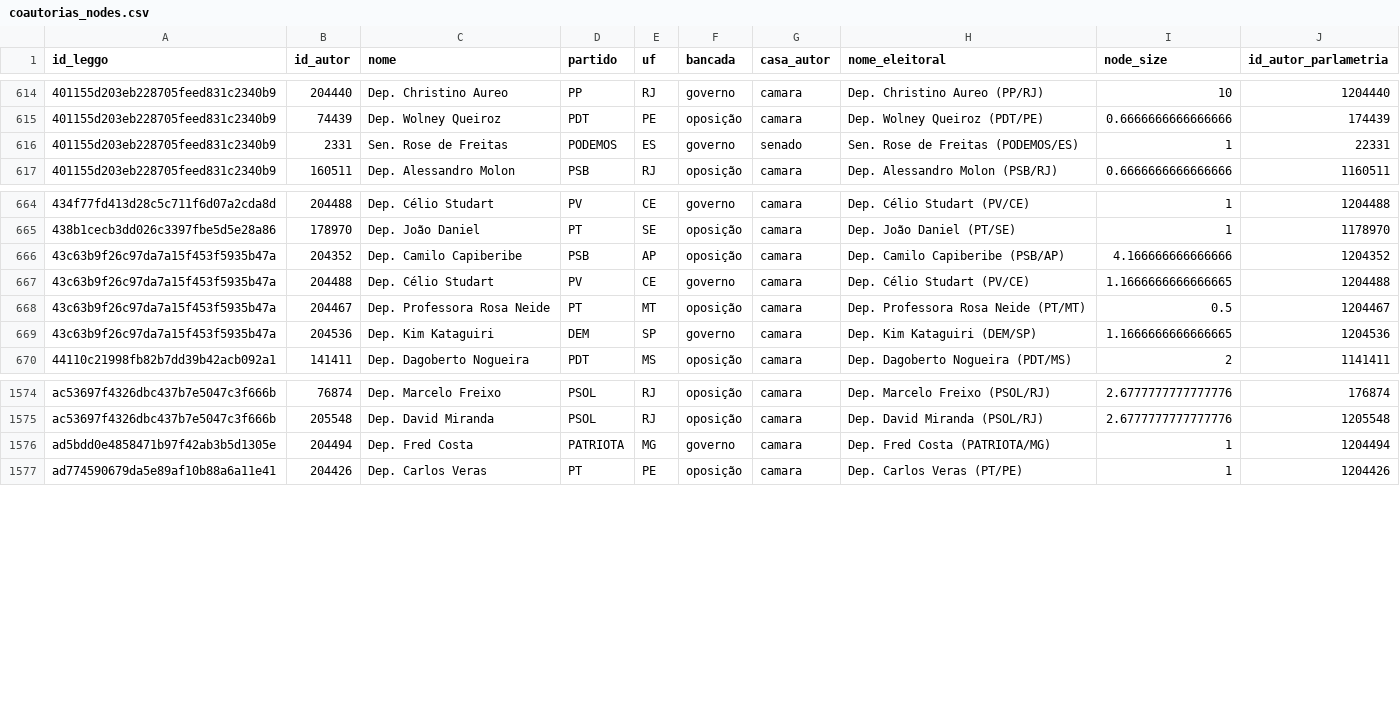
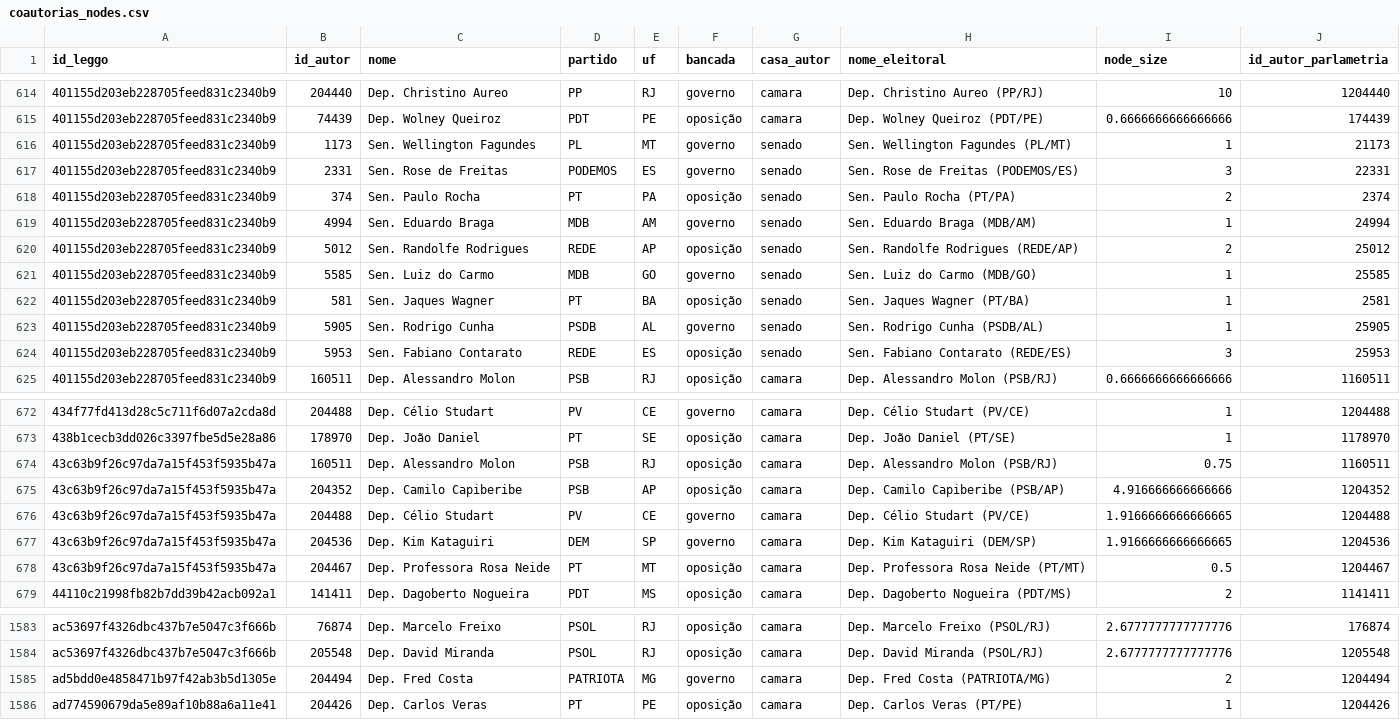
Before and after one commit to parlametria/relatorio-bianuario-ma, a CSV file: data/raw/leggo_data/coautorias_nodes.csv, drawn as a sheet; only a part is shown, gaps mark what is left out.

```diff
--- a/data/raw/leggo_data/coautorias_nodes.csv
+++ b/data/raw/leggo_data/coautorias_nodes.csv
@@ -615,3 +615,11 @@ id_leggo,id_autor,nome,partido,uf,bancada,casa_autor,nome_eleitoral,node_size,id
 401155d203eb228705feed831c2340b9,74439,Dep. Wolney Queiroz,PDT,PE,oposição,camara,Dep. Wolney Queiroz (PDT/PE),0.6666666666666666,174439
-401155d203eb228705feed831c2340b9,2331,Sen. Rose de Freitas,PODEMOS,ES,governo,senado,Sen. Rose de Freitas (PODEMOS/ES),1,22331
+401155d203eb228705feed831c2340b9,1173,Sen. Wellington Fagundes,PL,MT,governo,senado,Sen. Wellington Fagundes (PL/MT),1,21173
+401155d203eb228705feed831c2340b9,2331,Sen. Rose de Freitas,PODEMOS,ES,governo,senado,Sen. Rose de Freitas (PODEMOS/ES),3,22331
+401155d203eb228705feed831c2340b9,374,Sen. Paulo Rocha,PT,PA,oposição,senado,Sen. Paulo Rocha (PT/PA),2,2374
+401155d203eb228705feed831c2340b9,4994,Sen. Eduardo Braga,MDB,AM,governo,senado,Sen. Eduardo Braga (MDB/AM),1,24994
+401155d203eb228705feed831c2340b9,5012,Sen. Randolfe Rodrigues,REDE,AP,oposição,senado,Sen. Randolfe Rodrigues (REDE/AP),2,25012
+401155d203eb228705feed831c2340b9,5585,Sen. Luiz do Carmo,MDB,GO,governo,senado,Sen. Luiz do Carmo (MDB/GO),1,25585
+401155d203eb228705feed831c2340b9,581,Sen. Jaques Wagner,PT,BA,oposição,senado,Sen. Jaques Wagner (PT/BA),1,2581
+401155d203eb228705feed831c2340b9,5905,Sen. Rodrigo Cunha,PSDB,AL,governo,senado,Sen. Rodrigo Cunha (PSDB/AL),1,25905
+401155d203eb228705feed831c2340b9,5953,Sen. Fabiano Contarato,REDE,ES,oposição,senado,Sen. Fabiano Contarato (REDE/ES),3,25953
 401155d203eb228705feed831c2340b9,160511,Dep. Alessandro Molon,PSB,RJ,oposição,camara,Dep. Alessandro Molon (PSB/RJ),0.6666666666666666,1160511
@@ -665,6 +673,7 @@ id_leggo,id_autor,nome,partido,uf,bancada,casa_autor,nome_eleitoral,node_size,id
 438b1cecb3dd026c3397fbe5d5e28a86,178970,Dep. João Daniel,PT,SE,oposição,camara,Dep. João Daniel (PT/SE),1,1178970
-43c63b9f26c97da7a15f453f5935b47a,204352,Dep. Camilo Capiberibe,PSB,AP,oposição,camara,Dep. Camilo Capiberibe (PSB/AP),4.166666666666666,1204352
-43c63b9f26c97da7a15f453f5935b47a,204488,Dep. Célio Studart,PV,CE,governo,camara,Dep. Célio Studart (PV/CE),1.1666666666666665,1204488
+43c63b9f26c97da7a15f453f5935b47a,160511,Dep. Alessandro Molon,PSB,RJ,oposição,camara,Dep. Alessandro Molon (PSB/RJ),0.75,1160511
+43c63b9f26c97da7a15f453f5935b47a,204352,Dep. Camilo Capiberibe,PSB,AP,oposição,camara,Dep. Camilo Capiberibe (PSB/AP),4.916666666666666,1204352
+43c63b9f26c97da7a15f453f5935b47a,204488,Dep. Célio Studart,PV,CE,governo,camara,Dep. Célio Studart (PV/CE),1.9166666666666665,1204488
+43c63b9f26c97da7a15f453f5935b47a,204536,Dep. Kim Kataguiri,DEM,SP,governo,camara,Dep. Kim Kataguiri (DEM/SP),1.9166666666666665,1204536
 43c63b9f26c97da7a15f453f5935b47a,204467,Dep. Professora Rosa Neide,PT,MT,oposição,camara,Dep. Professora Rosa Neide (PT/MT),0.5,1204467
-43c63b9f26c97da7a15f453f5935b47a,204536,Dep. Kim Kataguiri,DEM,SP,governo,camara,Dep. Kim Kataguiri (DEM/SP),1.1666666666666665,1204536
 44110c21998fb82b7dd39b42acb092a1,141411,Dep. Dagoberto Nogueira,PDT,MS,oposição,camara,Dep. Dagoberto Nogueira (PDT/MS),2,1141411
@@ -1575,3 +1584,3 @@ ac53697f4326dbc437b7e5047c3f666b,76874,Dep. Marcelo Freixo,PSOL,RJ,oposição,ca
 ac53697f4326dbc437b7e5047c3f666b,205548,Dep. David Miranda,PSOL,RJ,oposição,camara,Dep. David Miranda (PSOL/RJ),2.6777777777777776,1205548
-ad5bdd0e4858471b97f42ab3b5d1305e,204494,Dep. Fred Costa,PATRIOTA,MG,governo,camara,Dep. Fred Costa (PATRIOTA/MG),1,1204494
+ad5bdd0e4858471b97f42ab3b5d1305e,204494,Dep. Fred Costa,PATRIOTA,MG,governo,camara,Dep. Fred Costa (PATRIOTA/MG),2,1204494
 ad774590679da5e89af10b88a6a11e41,204426,Dep. Carlos Veras,PT,PE,oposição,camara,Dep. Carlos Veras (PT/PE),1,1204426
```
Also changed, not shown: data/raw/leggo_data/atuacao.csv, data/raw/leggo_data/comissoes.csv, 13 other files.
